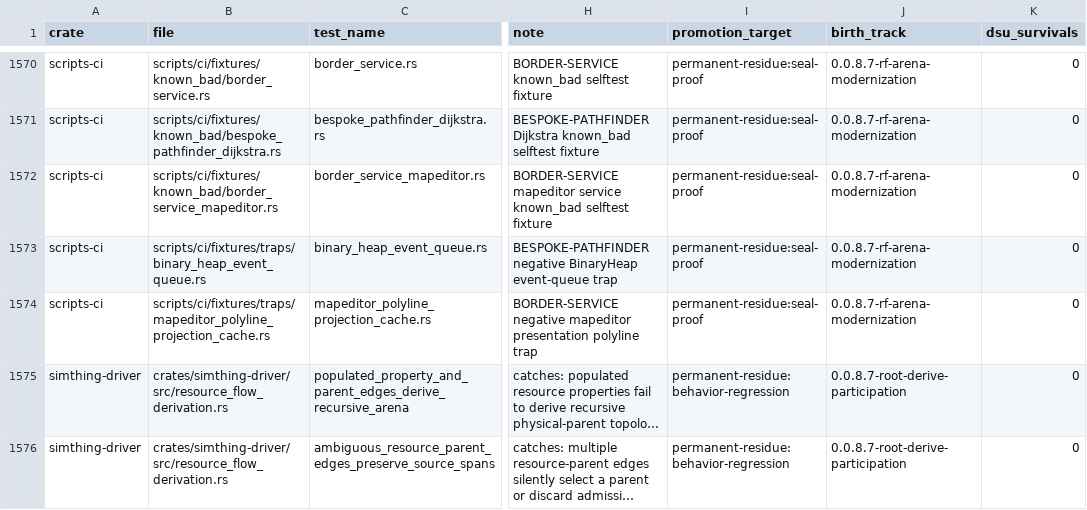
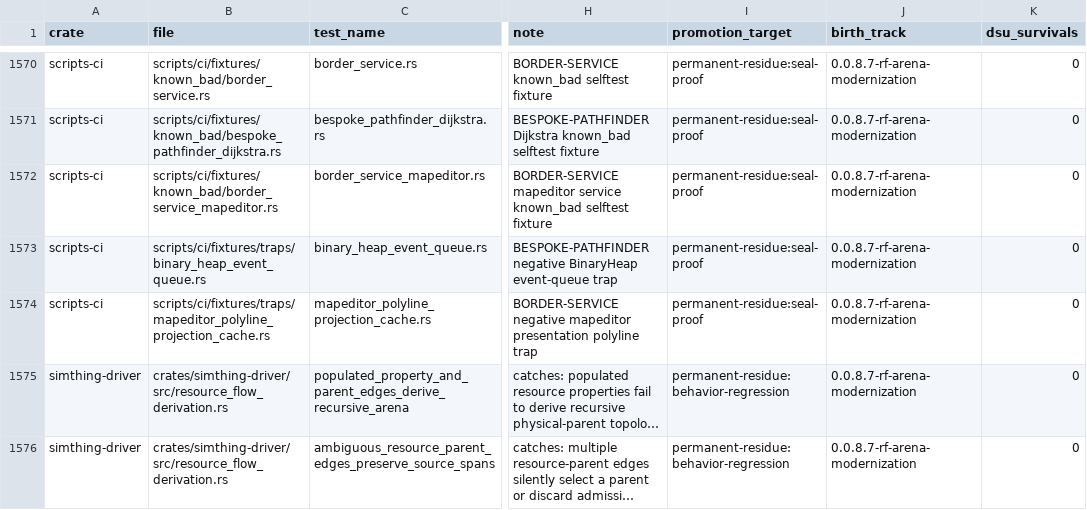
Before and after one commit to khorum08/SimThing, a TSV file: scripts/ci/test_inventory.tsv, drawn as a sheet; only a part is shown, gaps mark what is left out; long unchanged cells end in …; the diff names each change by its address in the sheet, - before the commit and + after, or states it on an @@ line.

Commit message:
Fix RF derivation test birth track

```diff
--- a/scripts/ci/test_inventory.tsv
+++ b/scripts/ci/test_inventory.tsv
-J1575:J1576 (birth_track): 0.0.8.7-root-derive-participation
+J1575:J1576 (birth_track): 0.0.8.7-rf-arena-modernization
```
